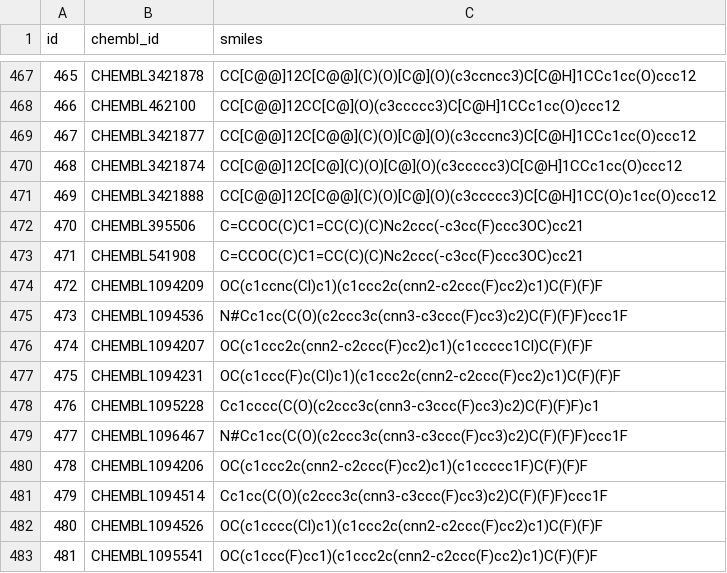
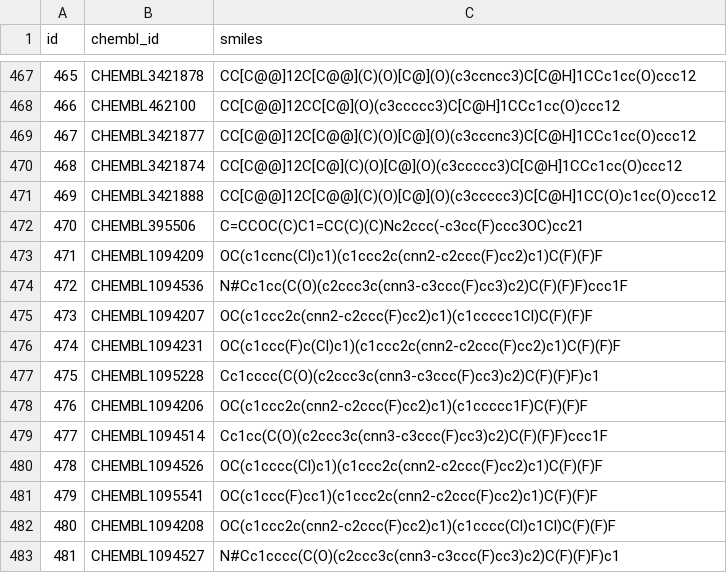
Before and after one commit to filvaleriia/phd_projects, a CSV file: IGA_2023_try_metrics_for_other_generators/data/input_data/input_gener_glucocor_with_ID_sim_2.csv, drawn as a sheet; only a part is shown, gaps mark what is left out; the shorter side is filled out with more unchanged rows; removed rows and columns are numbered as before the commit, all else as after; the diff names each change by its address in the sheet, - before the commit and + after, or states it on an @@ line.

```diff
--- a/IGA_2023_try_metrics_for_other_generators/data/input_data/input_gener_glucocor_with_ID_sim_2.csv
+++ b/IGA_2023_try_metrics_for_other_generators/data/input_data/input_gener_glucocor_with_ID_sim_2.csv
-row 473: 471 | CHEMBL541908 | C=CCOC(C)C1=CC(C)(C)Nc2ccc(-c3cc(F)ccc3OC)cc21
@@ column A (id) renumbered from row 473 down @@
-row 479: 477 | CHEMBL1096467 | N#Cc1cc(C(O)(c2ccc3c(cnn3-c3ccc(F)cc3)c2)C(F)(F)F)ccc1F
```
Also changed, not shown: IGA_2023_try_metrics_for_other_generators/data/input_data/input_gener_glucocor_with_ID_dis_0.csv, IGA_2023_try_metrics_for_other_generators/data/input_data/input_gener_glucocor_with_ID_dis_2.csv, 29 other files.
